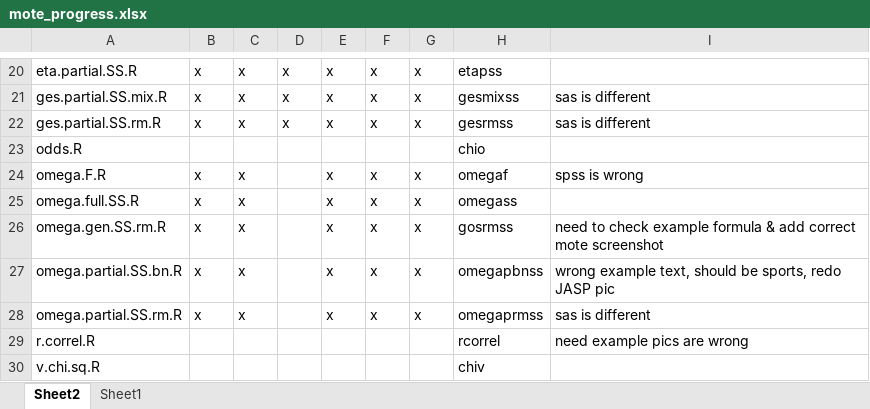
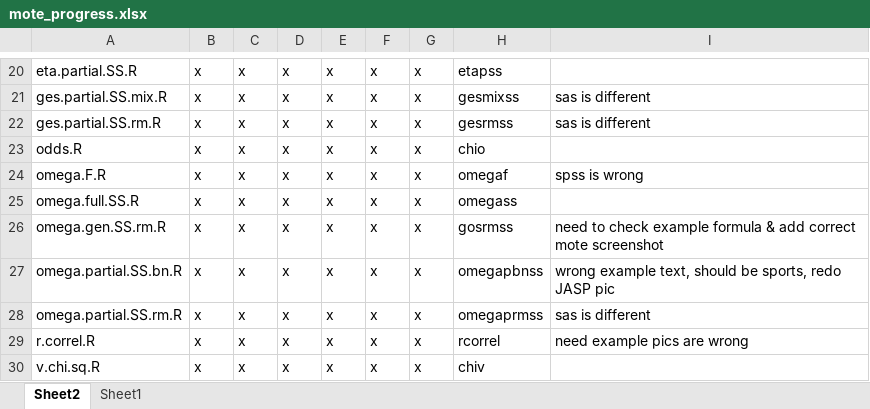
Before and after one commit to doomlab/MOTE, an Excel workbook: mote_progress.xlsx, sheet Sheet2, drawn as a sheet; only a part is shown, gaps mark what is left out; values as stored, in another font and other column widths than the file's, no borders; the diff names each change by its address in the sheet, - before the commit and + after, or states it on an @@ line.

Commit message:
fixed all the package things!
until i see the next typo

```diff
--- a/mote_progress.xlsx (sheet Sheet2)
+++ b/mote_progress.xlsx (sheet Sheet2)
-B23: (empty)
+B23: x
-C23: (empty)
+C23: x
-D23:D30: (empty)
+D23:D30: x
-E23: (empty)
+E23: x
-F23: (empty)
+F23: x
-G23: (empty)
+G23: x
-B29:B30: (empty)
+B29:B30: x
-C29:C30: (empty)
+C29:C30: x
-E29:E30: (empty)
+E29:E30: x
-F29:F30: (empty)
+F29:F30: x
-G29:G30: (empty)
+G29:G30: x
```
Also changed, not shown: sheet Sheet1, 21 other files.
